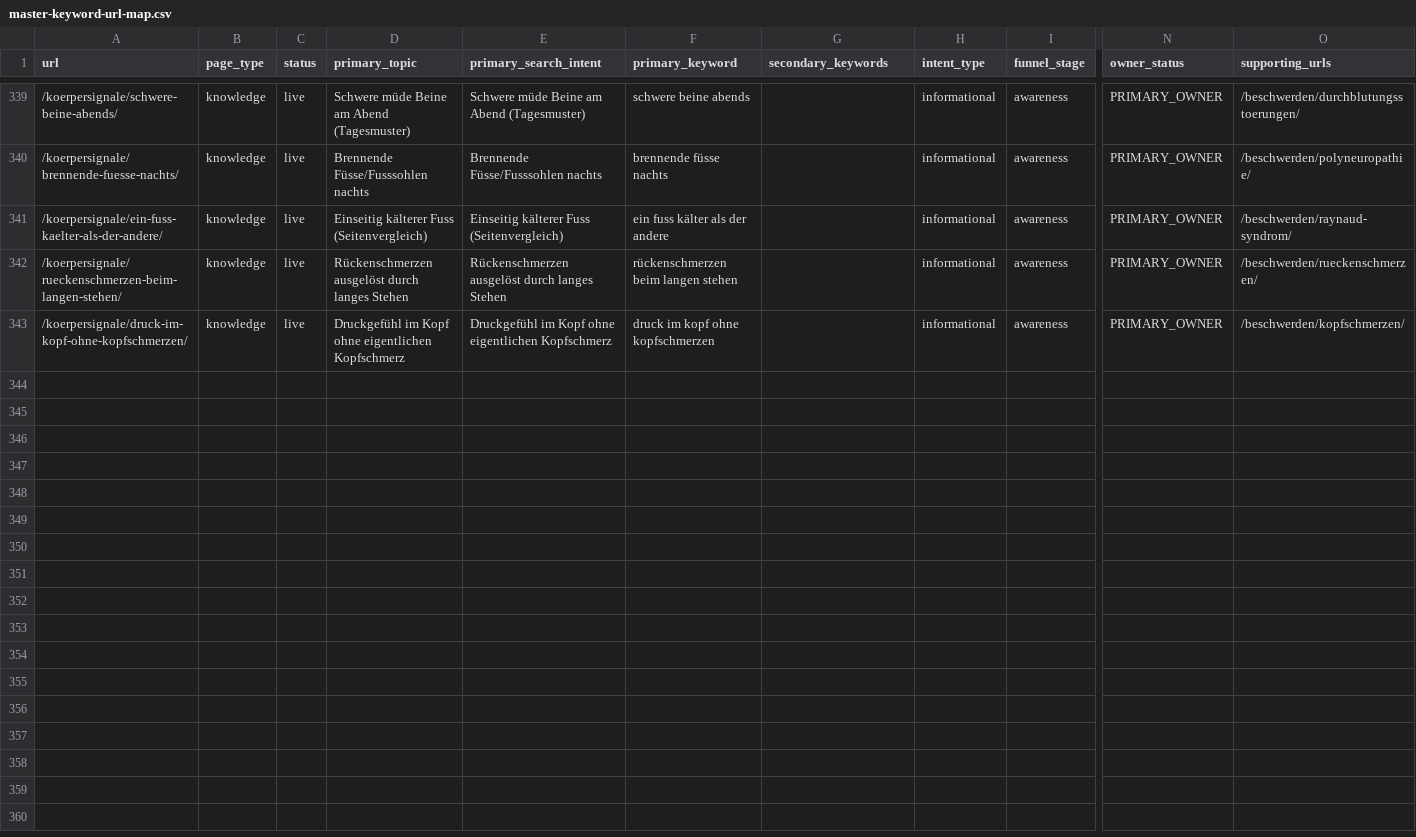
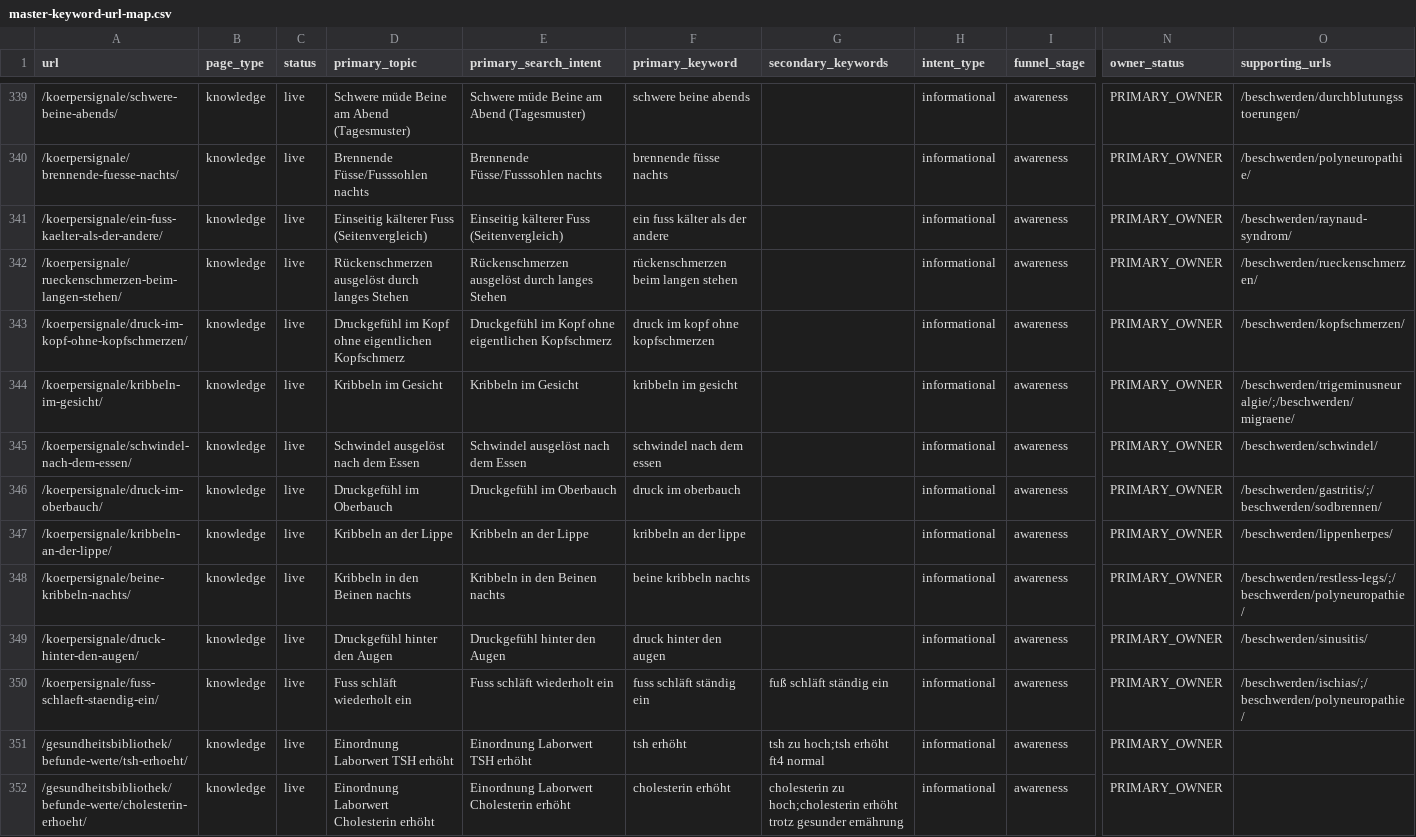
Before and after one commit to Thehwang88/tcm-ch, a CSV file: seo/master-keyword-url-map.csv, drawn as a sheet; only a part is shown, gaps mark what is left out; rows hold the shown columns only; the diff names each change by its address in the sheet, - before the commit and + after, or states it on an @@ line.

```diff
--- a/seo/master-keyword-url-map.csv
+++ b/seo/master-keyword-url-map.csv
+row 344: /koerpersignale/kribbeln-im-gesicht/ | knowledge | live | Kribbeln im Gesicht | Kribbeln im Gesicht | kribbeln im gesicht |  | informational | awareness | PRIMARY_OWNER | /beschwerden/trigeminusneuralgie/;/beschwerden/migraene/
+row 345: /koerpersignale/schwindel-nach-dem-essen/ | knowledge | live | Schwindel ausgelöst nach dem Essen | Schwindel ausgelöst nach dem Essen | schwindel nach dem essen |  | informational | awareness | PRIMARY_OWNER | /beschwerden/schwindel/
+row 346: /koerpersignale/druck-im-oberbauch/ | knowledge | live | Druckgefühl im Oberbauch | Druckgefühl im Oberbauch | druck im oberbauch |  | informational | awareness | PRIMARY_OWNER | /beschwerden/gastritis/;/beschwerden/sodbrennen/
+row 347: /koerpersignale/kribbeln-an-der-lippe/ | knowledge | live | Kribbeln an der Lippe | Kribbeln an der Lippe | kribbeln an der lippe |  | informational | awareness | PRIMARY_OWNER | /beschwerden/lippenherpes/
+row 348: /koerpersignale/beine-kribbeln-nachts/ | knowledge | live | Kribbeln in den Beinen nachts | Kribbeln in den Beinen nachts | beine kribbeln nachts |  | informational | awareness | PRIMARY_OWNER | /beschwerden/restless-legs/;/beschwerden/polyneuropathie/
+row 349: /koerpersignale/druck-hinter-den-augen/ | knowledge | live | Druckgefühl hinter den Augen | Druckgefühl hinter den Augen | druck hinter den augen |  | informational | awareness | PRIMARY_OWNER | /beschwerden/sinusitis/
+row 350: /koerpersignale/fuss-schlaeft-staendig-ein/ | knowledge | live | Fuss schläft wiederholt ein | Fuss schläft wiederholt ein | fuss schläft ständig ein | fuß schläft ständig ein | informational | awareness | PRIMARY_OWNER | /beschwerden/ischias/;/beschwerden/polyneuropathie/
+row 351: /gesundheitsbibliothek/befunde-werte/tsh-erhoeht/ | knowledge | live | Einordnung Laborwert TSH erhöht | Einordnung Laborwert TSH erhöht | tsh erhöht | tsh zu hoch;tsh erhöht ft4 normal | informational | awareness | PRIMARY_OWNER
+row 352: /gesundheitsbibliothek/befunde-werte/cholesterin-erhoeht/ | knowledge | live | Einordnung Laborwert Cholesterin erhöht | Einordnung Laborwert Cholesterin erhöht | cholesterin erhöht | cholesterin zu hoch;cholesterin erhöht trotz gesunder ernährung | informational | awareness | PRIMARY_OWNER
```
Also changed, not shown: 8 other files.
